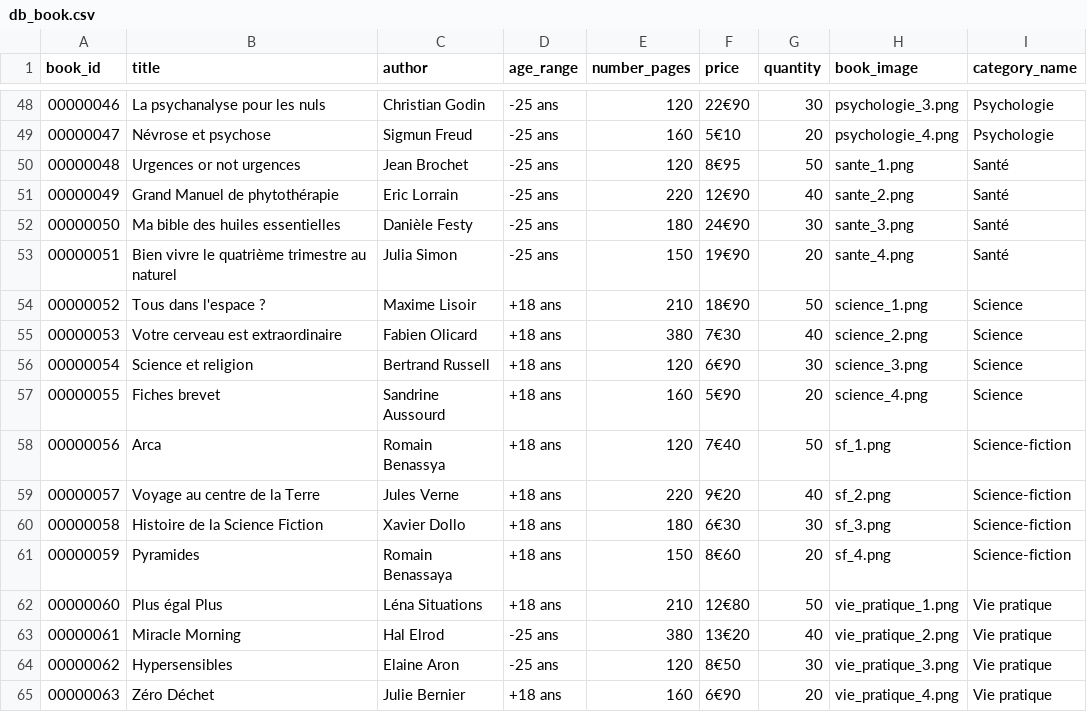
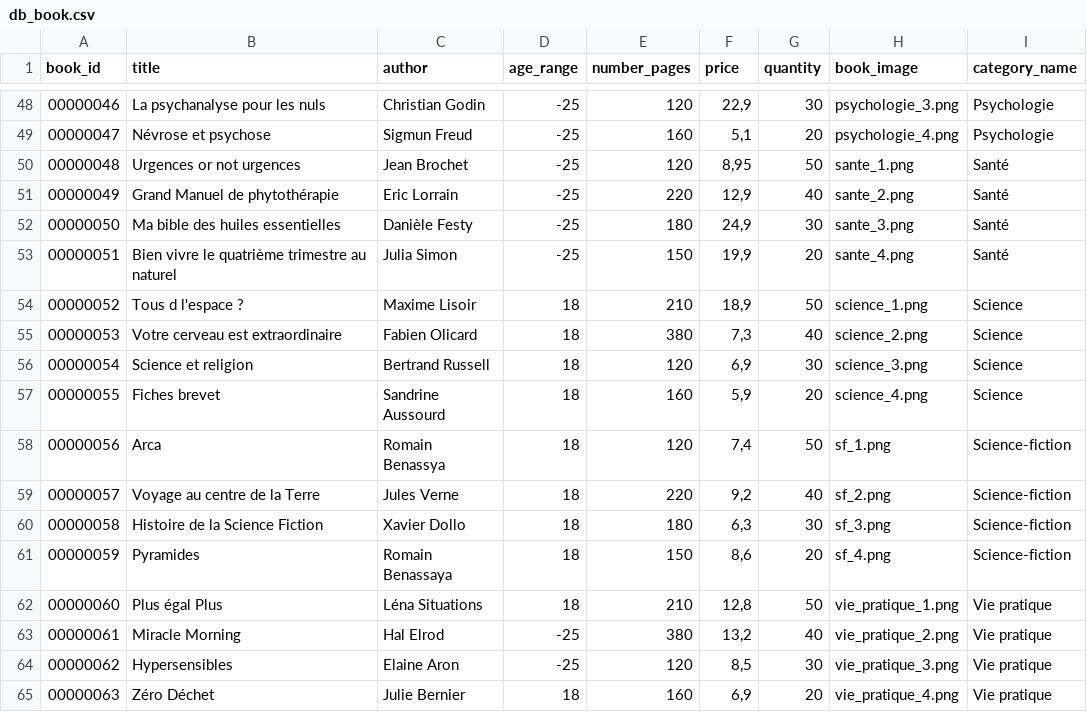
Before and after one commit to Salma-Bch/bookin, a CSV file: www/db_book.csv, drawn as a sheet; only a part is shown, gaps mark what is left out; the diff covers the shown part only.

```diff
--- a/www/db_book.csv
+++ b/www/db_book.csv
@@ -48,18 +48,18 @@ book_id;title;author;age_range;number_pages;price;quantity;book_image;category_n
-00000046;La psychanalyse pour les nuls;Christian Godin;-25 ans;120;22€90;30;psychologie_3.png;Psychologie
-00000047;Névrose et psychose;Sigmun Freud;-25 ans;160;5€10;20;psychologie_4.png;Psychologie
-00000048;Urgences or not urgences;Jean Brochet;-25 ans;120;8€95;50;sante_1.png;Santé
-00000049;Grand Manuel de phytothérapie;Eric Lorrain;-25 ans;220;12€90;40;sante_2.png;Santé
-00000050;Ma bible des huiles essentielles;Danièle Festy;-25 ans;180;24€90;30;sante_3.png;Santé
-00000051;Bien vivre le quatrième trimestre au naturel;Julia Simon;-25 ans;150;19€90;20;sante_4.png;Santé
-00000052;Tous dans l'espace ?;Maxime Lisoir;+18 ans;210;18€90;50;science_1.png;Science
-00000053;Votre cerveau est extraordinaire;Fabien Olicard;+18 ans;380;7€30;40;science_2.png;Science
-00000054;Science et religion;Bertrand Russell;+18 ans;120;6€90;30;science_3.png;Science
-00000055;Fiches brevet;Sandrine Aussourd;+18 ans;160;5€90;20;science_4.png;Science
-00000056;Arca;Romain Benassya;+18 ans;120;7€40;50;sf_1.png;Science-fiction
-00000057;Voyage au centre de la Terre;Jules Verne;+18 ans;220;9€20;40;sf_2.png;Science-fiction
-00000058;Histoire de la Science Fiction;Xavier Dollo;+18 ans;180;6€30;30;sf_3.png;Science-fiction
-00000059;Pyramides;Romain Benassaya;+18 ans;150;8€60;20;sf_4.png;Science-fiction
-00000060;Plus égal Plus;Léna Situations;+18 ans;210;12€80;50;vie_pratique_1.png;Vie pratique
-00000061;Miracle Morning;Hal Elrod;-25 ans;380;13€20;40;vie_pratique_2.png;Vie pratique
-00000062;Hypersensibles ;Elaine Aron;-25 ans;120;8€50;30;vie_pratique_3.png;Vie pratique
-00000063;Zéro Déchet;Julie Bernier;+18 ans;160;6€90;20;vie_pratique_4.png;Vie pratique
+00000046;La psychanalyse pour les nuls;Christian Godin;-25;120;22,9;30;psychologie_3.png;Psychologie
+00000047;Névrose et psychose;Sigmun Freud;-25;160;5,1;20;psychologie_4.png;Psychologie
+00000048;Urgences or not urgences;Jean Brochet;-25;120;8,95;50;sante_1.png;Santé
+00000049;Grand Manuel de phytothérapie;Eric Lorrain;-25;220;12,9;40;sante_2.png;Santé
+00000050;Ma bible des huiles essentielles;Danièle Festy;-25;180;24,9;30;sante_3.png;Santé
+00000051;Bien vivre le quatrième trimestre au naturel;Julia Simon;-25;150;19,9;20;sante_4.png;Santé
+00000052;Tous d l'espace ?;Maxime Lisoir;18;210;18,9;50;science_1.png;Science
+00000053;Votre cerveau est extraordinaire;Fabien Olicard;18;380;7,3;40;science_2.png;Science
+00000054;Science et religion;Bertrand Russell;18;120;6,9;30;science_3.png;Science
+00000055;Fiches brevet;Sandrine Aussourd;18;160;5,9;20;science_4.png;Science
+00000056;Arca;Romain Benassya;18;120;7,4;50;sf_1.png;Science-fiction
+00000057;Voyage au centre de la Terre;Jules Verne;18;220;9,2;40;sf_2.png;Science-fiction
+00000058;Histoire de la Science Fiction;Xavier Dollo;18;180;6,3;30;sf_3.png;Science-fiction
+00000059;Pyramides;Romain Benassaya;18;150;8,6;20;sf_4.png;Science-fiction
+00000060;Plus égal Plus;Léna Situations;18;210;12,8;50;vie_pratique_1.png;Vie pratique
+00000061;Miracle Morning;Hal Elrod;-25;380;13,2;40;vie_pratique_2.png;Vie pratique
+00000062;Hypersensibles ;Elaine Aron;-25;120;8,5;30;vie_pratique_3.png;Vie pratique
+00000063;Zéro Déchet;Julie Bernier;18;160;6,9;20;vie_pratique_4.png;Vie pratique
```
Also changed, not shown: 92 edited cells elsewhere in this file, 1 other file.
